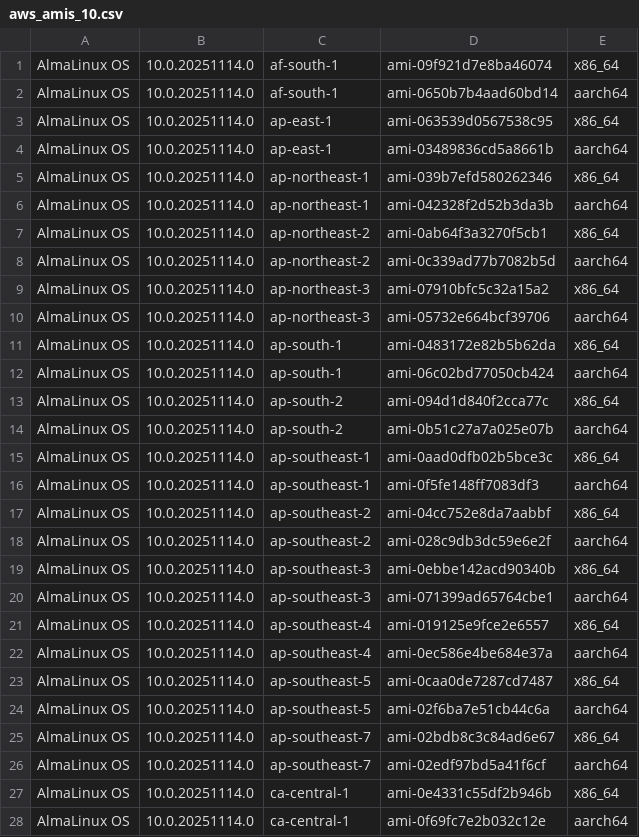
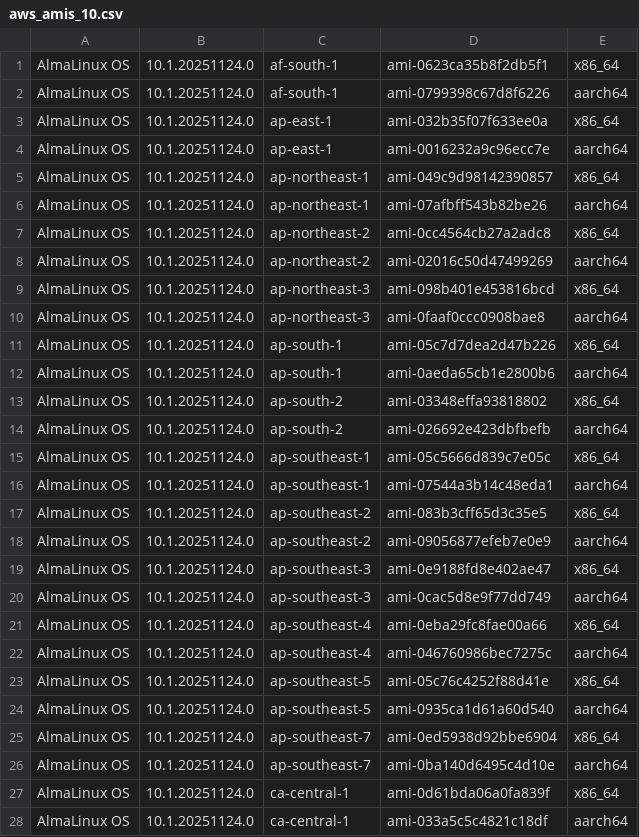
Before and after one commit to AlmaLinux/wiki, a CSV file: docs/.vuepress/public/ci-data/aws_amis_10.csv, drawn as a sheet; only a part is shown; the diff covers the shown part only.

```diff
--- a/docs/.vuepress/public/ci-data/aws_amis_10.csv
+++ b/docs/.vuepress/public/ci-data/aws_amis_10.csv
@@ -1,28 +1,28 @@
-"AlmaLinux OS","10.0.20251114.0","af-south-1","ami-09f921d7e8ba46074","x86_64"
-"AlmaLinux OS","10.0.20251114.0","af-south-1","ami-0650b7b4aad60bd14","aarch64"
-"AlmaLinux OS","10.0.20251114.0","ap-east-1","ami-063539d0567538c95","x86_64"
-"AlmaLinux OS","10.0.20251114.0","ap-east-1","ami-03489836cd5a8661b","aarch64"
-"AlmaLinux OS","10.0.20251114.0","ap-northeast-1","ami-039b7efd580262346","x86_64"
-"AlmaLinux OS","10.0.20251114.0","ap-northeast-1","ami-042328f2d52b3da3b","aarch64"
-"AlmaLinux OS","10.0.20251114.0","ap-northeast-2","ami-0ab64f3a3270f5cb1","x86_64"
-"AlmaLinux OS","10.0.20251114.0","ap-northeast-2","ami-0c339ad77b7082b5d","aarch64"
-"AlmaLinux OS","10.0.20251114.0","ap-northeast-3","ami-07910bfc5c32a15a2","x86_64"
-"AlmaLinux OS","10.0.20251114.0","ap-northeast-3","ami-05732e664bcf39706","aarch64"
-"AlmaLinux OS","10.0.20251114.0","ap-south-1","ami-0483172e82b5b62da","x86_64"
-"AlmaLinux OS","10.0.20251114.0","ap-south-1","ami-06c02bd77050cb424","aarch64"
-"AlmaLinux OS","10.0.20251114.0","ap-south-2","ami-094d1d840f2cca77c","x86_64"
-"AlmaLinux OS","10.0.20251114.0","ap-south-2","ami-0b51c27a7a025e07b","aarch64"
-"AlmaLinux OS","10.0.20251114.0","ap-southeast-1","ami-0aad0dfb02b5bce3c","x86_64"
-"AlmaLinux OS","10.0.20251114.0","ap-southeast-1","ami-0f5fe148ff7083df3","aarch64"
-"AlmaLinux OS","10.0.20251114.0","ap-southeast-2","ami-04cc752e8da7aabbf","x86_64"
-"AlmaLinux OS","10.0.20251114.0","ap-southeast-2","ami-028c9db3dc59e6e2f","aarch64"
-"AlmaLinux OS","10.0.20251114.0","ap-southeast-3","ami-0ebbe142acd90340b","x86_64"
-"AlmaLinux OS","10.0.20251114.0","ap-southeast-3","ami-071399ad65764cbe1","aarch64"
-"AlmaLinux OS","10.0.20251114.0","ap-southeast-4","ami-019125e9fce2e6557","x86_64"
-"AlmaLinux OS","10.0.20251114.0","ap-southeast-4","ami-0ec586e4be684e37a","aarch64"
-"AlmaLinux OS","10.0.20251114.0","ap-southeast-5","ami-0caa0de7287cd7487","x86_64"
-"AlmaLinux OS","10.0.20251114.0","ap-southeast-5","ami-02f6ba7e51cb44c6a","aarch64"
-"AlmaLinux OS","10.0.20251114.0","ap-southeast-7","ami-02bdb8c3c84ad6e67","x86_64"
-"AlmaLinux OS","10.0.20251114.0","ap-southeast-7","ami-02edf97bd5a41f6cf","aarch64"
-"AlmaLinux OS","10.0.20251114.0","ca-central-1","ami-0e4331c55df2b946b","x86_64"
-"AlmaLinux OS","10.0.20251114.0","ca-central-1","ami-0f69fc7e2b032c12e","aarch64"
+"AlmaLinux OS","10.1.20251124.0","af-south-1","ami-0623ca35b8f2db5f1","x86_64"
+"AlmaLinux OS","10.1.20251124.0","af-south-1","ami-0799398c67d8f6226","aarch64"
+"AlmaLinux OS","10.1.20251124.0","ap-east-1","ami-032b35f07f633ee0a","x86_64"
+"AlmaLinux OS","10.1.20251124.0","ap-east-1","ami-0016232a9c96ecc7e","aarch64"
+"AlmaLinux OS","10.1.20251124.0","ap-northeast-1","ami-049c9d98142390857","x86_64"
+"AlmaLinux OS","10.1.20251124.0","ap-northeast-1","ami-07afbff543b82be26","aarch64"
+"AlmaLinux OS","10.1.20251124.0","ap-northeast-2","ami-0cc4564cb27a2adc8","x86_64"
+"AlmaLinux OS","10.1.20251124.0","ap-northeast-2","ami-02016c50d47499269","aarch64"
+"AlmaLinux OS","10.1.20251124.0","ap-northeast-3","ami-098b401e453816bcd","x86_64"
+"AlmaLinux OS","10.1.20251124.0","ap-northeast-3","ami-0faaf0ccc0908bae8","aarch64"
+"AlmaLinux OS","10.1.20251124.0","ap-south-1","ami-05c7d7dea2d47b226","x86_64"
+"AlmaLinux OS","10.1.20251124.0","ap-south-1","ami-0aeda65cb1e2800b6","aarch64"
+"AlmaLinux OS","10.1.20251124.0","ap-south-2","ami-03348effa93818802","x86_64"
+"AlmaLinux OS","10.1.20251124.0","ap-south-2","ami-026692e423dbfbefb","aarch64"
+"AlmaLinux OS","10.1.20251124.0","ap-southeast-1","ami-05c5666d839c7e05c","x86_64"
+"AlmaLinux OS","10.1.20251124.0","ap-southeast-1","ami-07544a3b14c48eda1","aarch64"
+"AlmaLinux OS","10.1.20251124.0","ap-southeast-2","ami-083b3cff65d3c35e5","x86_64"
+"AlmaLinux OS","10.1.20251124.0","ap-southeast-2","ami-09056877efeb7e0e9","aarch64"
+"AlmaLinux OS","10.1.20251124.0","ap-southeast-3","ami-0e9188fd8e402ae47","x86_64"
+"AlmaLinux OS","10.1.20251124.0","ap-southeast-3","ami-0cac5d8e9f77dd749","aarch64"
+"AlmaLinux OS","10.1.20251124.0","ap-southeast-4","ami-0eba29fc8fae00a66","x86_64"
+"AlmaLinux OS","10.1.20251124.0","ap-southeast-4","ami-046760986bec7275c","aarch64"
+"AlmaLinux OS","10.1.20251124.0","ap-southeast-5","ami-05c76c4252f88d41e","x86_64"
+"AlmaLinux OS","10.1.20251124.0","ap-southeast-5","ami-0935ca1d61a60d540","aarch64"
+"AlmaLinux OS","10.1.20251124.0","ap-southeast-7","ami-0ed5938d92bbe6904","x86_64"
+"AlmaLinux OS","10.1.20251124.0","ap-southeast-7","ami-0ba140d6495c4d10e","aarch64"
+"AlmaLinux OS","10.1.20251124.0","ca-central-1","ami-0d61bda06a0fa839f","x86_64"
+"AlmaLinux OS","10.1.20251124.0","ca-central-1","ami-033a5c5c4821c18df","aarch64"
```
Also changed, not shown: 72 edited cells elsewhere in this file, 1 other file.
